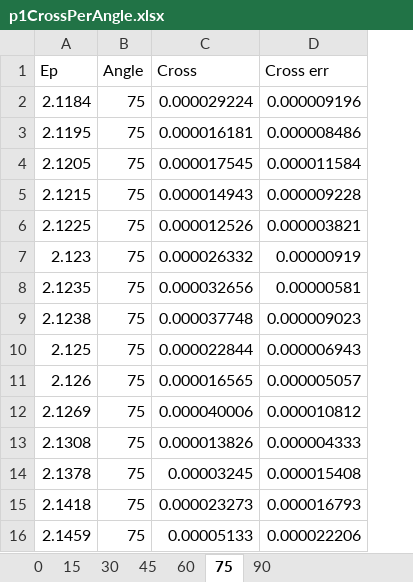
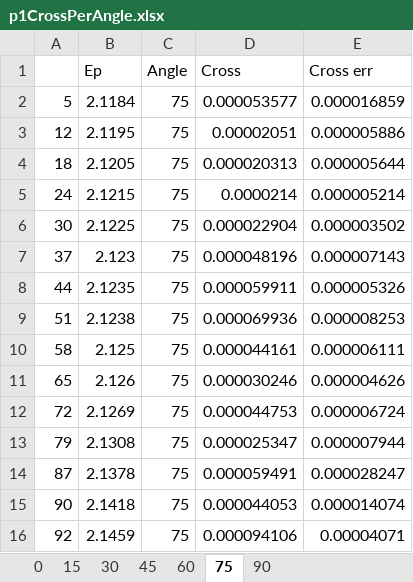
Before and after one commit to s-aguilar/27Al_pga, an Excel workbook: p1CrossPerAngle.xlsx, sheet 75, drawn as a sheet; only a part is shown; values as stored, in another font and other column widths than the file's, no cell formats; addresses are those after the commit; the diff covers the shown part only; the diff names each change by its address in the sheet, - before the commit and + after, or states it on an @@ line.

```diff
--- a/p1CrossPerAngle.xlsx (sheet 75)
+++ b/p1CrossPerAngle.xlsx (sheet 75)
+column A, rows 2-16: 5 | 12 | 18 | 24 | 30 | 37 | 44 | 51 | 58 | 65 | 72 | 79 | 87 | 90 | 92
-D2 (Cross): 0.000029224
+D2 (Cross): 0.000053577
-E2 (Cross err): 0.000009196
+E2 (Cross err): 0.000016859
-D3 (Cross): 0.000016181
+D3 (Cross): 0.00002051
-E3 (Cross err): 0.000008486
+E3 (Cross err): 0.000005886
-D4 (Cross): 0.000017545
+D4 (Cross): 0.000020313
-E4 (Cross err): 0.000011584
+E4 (Cross err): 0.000005644
-D5 (Cross): 0.000014943
+D5 (Cross): 0.0000214
-E5 (Cross err): 0.000009228
+E5 (Cross err): 0.000005214
-D6 (Cross): 0.000012526
+D6 (Cross): 0.000022904
-E6 (Cross err): 0.000003821
+E6 (Cross err): 0.000003502
-D7 (Cross): 0.000026332
+D7 (Cross): 0.000048196
-E7 (Cross err): 0.00000919
+E7 (Cross err): 0.000007143
-D8 (Cross): 0.000032656
+D8 (Cross): 0.000059911
-E8 (Cross err): 0.00000581
+E8 (Cross err): 0.000005326
-D9 (Cross): 0.000037748
+D9 (Cross): 0.000069936
-E9 (Cross err): 0.000009023
+E9 (Cross err): 0.000008253
-D10 (Cross): 0.000022844
+D10 (Cross): 0.000044161
-E10 (Cross err): 0.000006943
+E10 (Cross err): 0.000006111
-D11 (Cross): 0.000016565
+D11 (Cross): 0.000030246
-E11 (Cross err): 0.000005057
+E11 (Cross err): 0.000004626
-D12 (Cross): 0.000040006
+D12 (Cross): 0.000044753
-E12 (Cross err): 0.000010812
+E12 (Cross err): 0.000006724
-D13 (Cross): 0.000013826
+D13 (Cross): 0.000025347
-E13 (Cross err): 0.000004333
+E13 (Cross err): 0.000007944
-D14 (Cross): 0.00003245
+D14 (Cross): 0.000059491
-E14 (Cross err): 0.000015408
+E14 (Cross err): 0.000028247
-D15 (Cross): 0.000023273
+D15 (Cross): 0.000044053
-E15 (Cross err): 0.000016793
+E15 (Cross err): 0.000014074
-D16 (Cross): 0.00005133
+D16 (Cross): 0.000094106
-E16 (Cross err): 0.000022206
+E16 (Cross err): 0.00004071
```
Also changed, not shown: 39 added rows and 1542 edited cells elsewhere in this sheet, sheet 15, sheet 45, sheet 30, sheet 60, sheet 90, sheet 0, cell formats, a1CrossPerAngle.xlsx, p2CrossPerAngle.xlsx, 6 other files.
